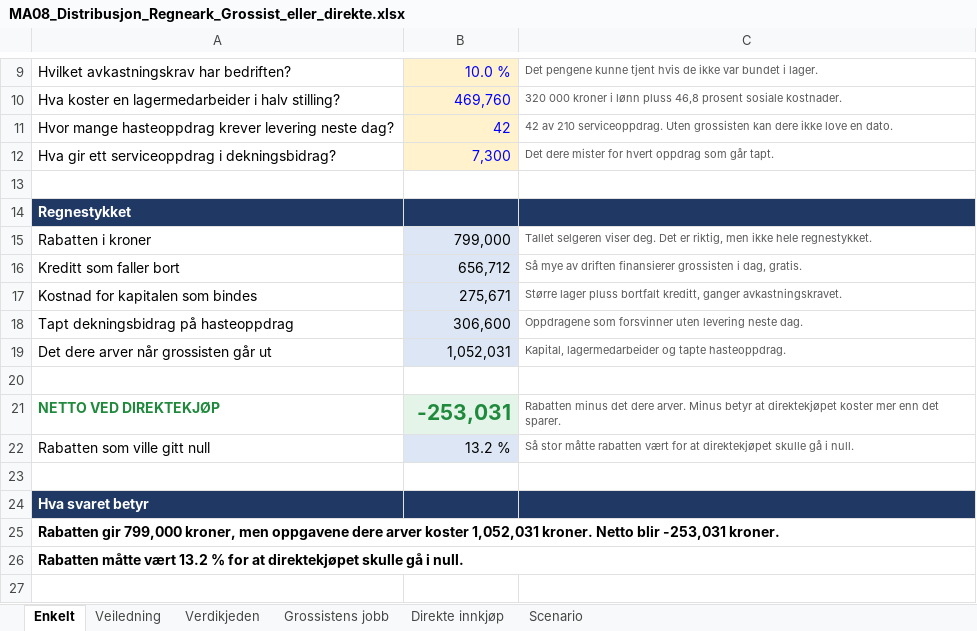
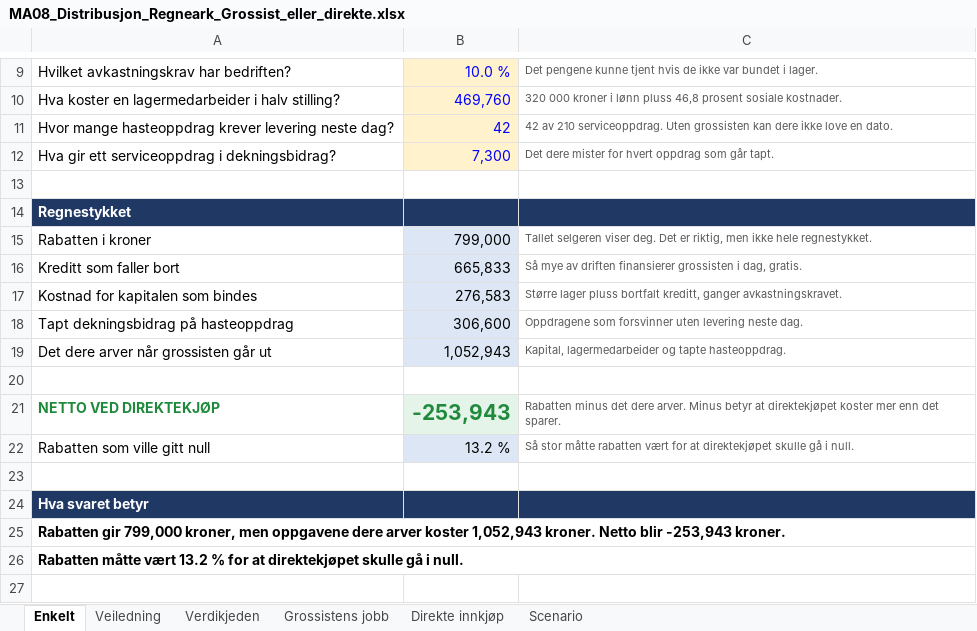
Before and after one commit to Truthseeker1968/lom-app, an Excel workbook: pensum/ma08/MA08_Distribusjon_Regneark_Grossist_eller_direkte.xlsx, sheet Enkelt, drawn as a sheet; only a part is shown, gaps mark what is left out; values as stored, in another font and other column widths than the file's, no borders; the diff names each change by its address in the sheet, - before the commit and + after, or states it on an @@ line.

```diff
--- a/pensum/ma08/MA08_Distribusjon_Regneark_Grossist_eller_direkte.xlsx (sheet Enkelt)
+++ b/pensum/ma08/MA08_Distribusjon_Regneark_Grossist_eller_direkte.xlsx (sheet Enkelt)
-B16: 656,712
+B16: 665,833
-B17: 275,671
+B17: 276,583
-B19: 1,052,031
+B19: 1,052,943
-B21: -253,031
+B21: -253,943
-A25: …arver koster 1,052,031 kroner. Netto blir -253,031 kroner.
+A25: …arver koster 1,052,943 kroner. Netto blir -253,943 kroner.
```
Also changed, not shown: sheet Scenario, sheet Direkte innkjøp, sheet Grossistens jobb, 36 other files.
